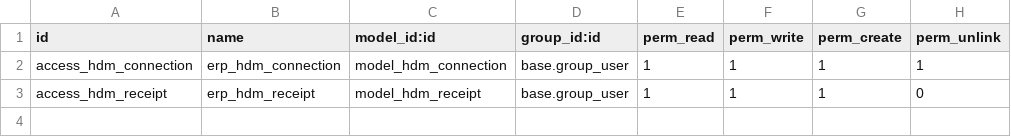
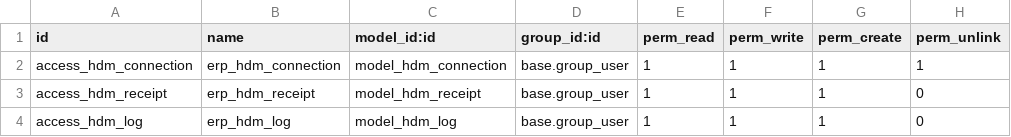
Before and after one commit to ERP-SWISS/agogo, a CSV file: erp_hdm_armenia/security/ir.model.access.csv, drawn as a sheet; the diff names each change by its address in the sheet, - before the commit and + after, or states it on an @@ line.

```diff
--- a/erp_hdm_armenia/security/ir.model.access.csv
+++ b/erp_hdm_armenia/security/ir.model.access.csv
+row 4: access_hdm_log | erp_hdm_log | model_hdm_log | base.group_user | 1 | 1 | 1 | 0
```
Also changed, not shown: 7 other files.
